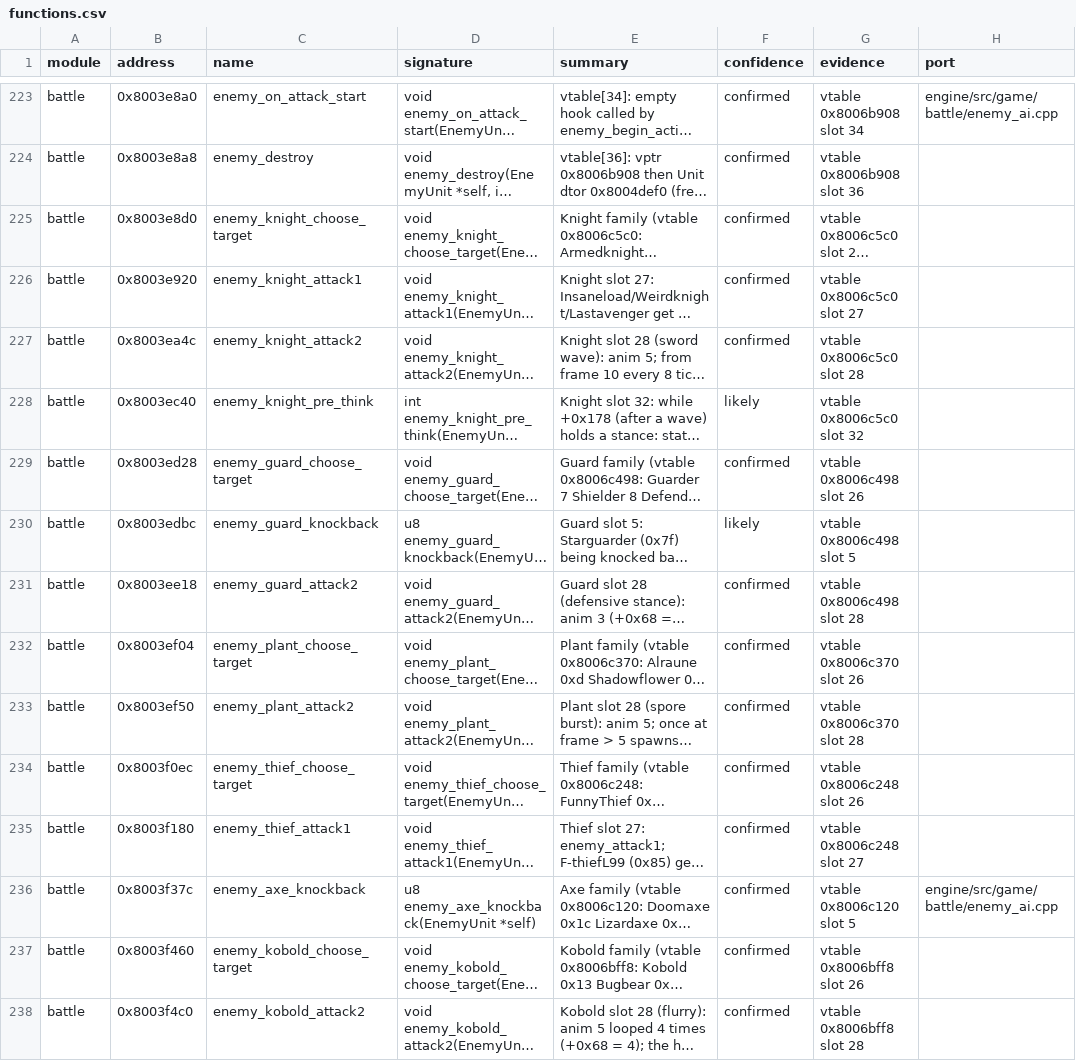
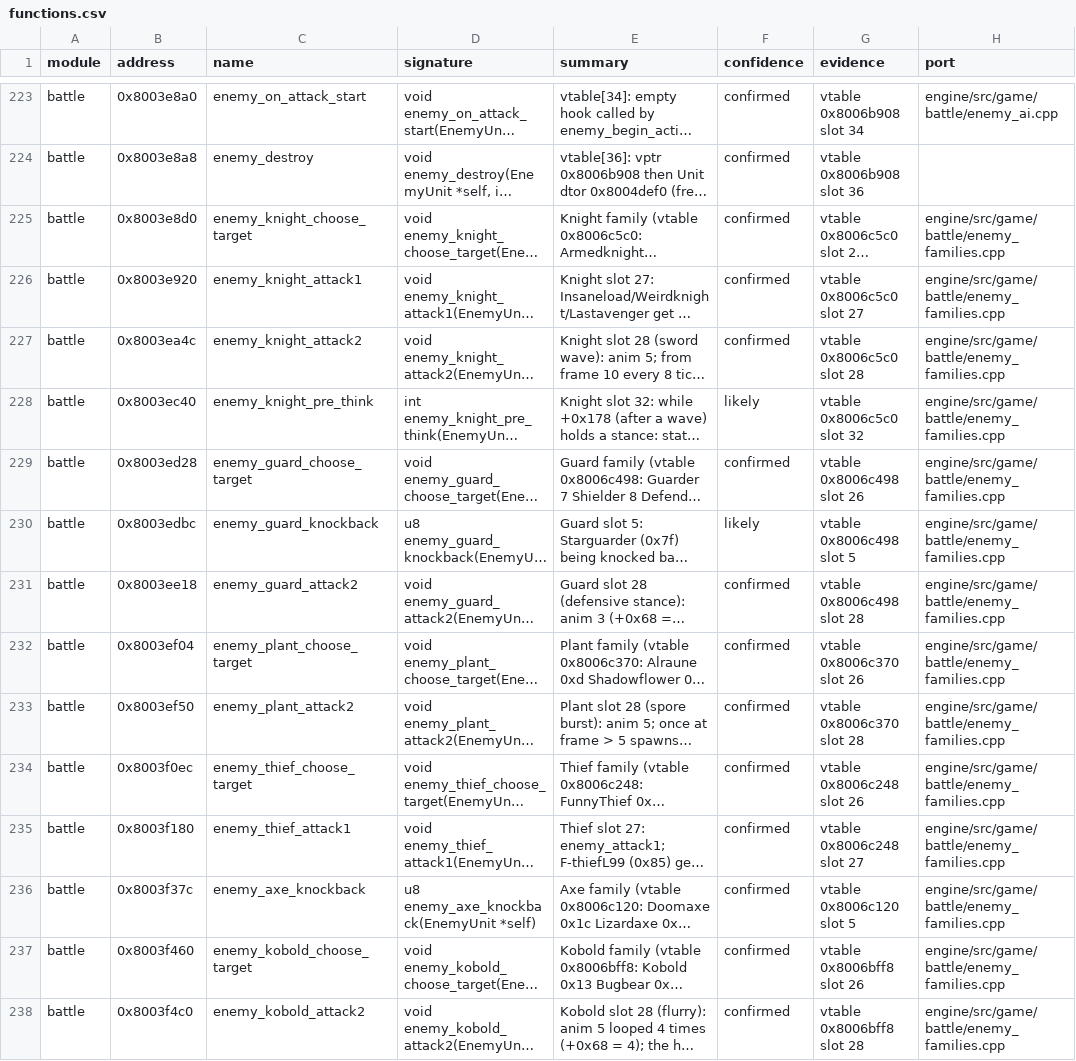
Before and after one commit to IronJade/Shattered-Stars, a CSV file: docs/catalog/functions.csv, drawn as a sheet; only a part is shown, gaps mark what is left out; long unchanged cells end in …; the diff covers the shown part only; the diff names each change by its address in the sheet, - before the commit and + after, or states it on an @@ line.

```diff
--- a/docs/catalog/functions.csv
+++ b/docs/catalog/functions.csv
-H225:H235 (port): (empty)
+H225:H235 (port): engine/src/game/battle/enemy_families.cpp
-H236 (port): engine/src/game/battle/enemy_ai.cpp
+H236 (port): engine/src/game/battle/enemy_families.cpp
-H237:H238 (port): (empty)
+H237:H238 (port): engine/src/game/battle/enemy_families.cpp
```
Also changed, not shown: 68 edited cells elsewhere in this file, 14 other files.
